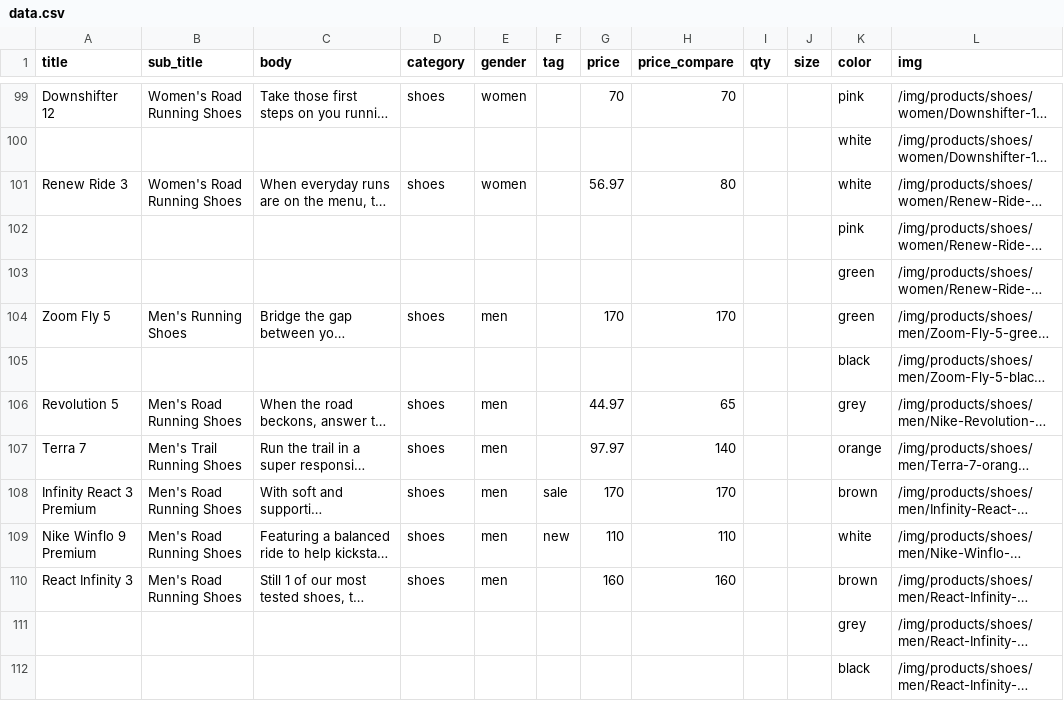
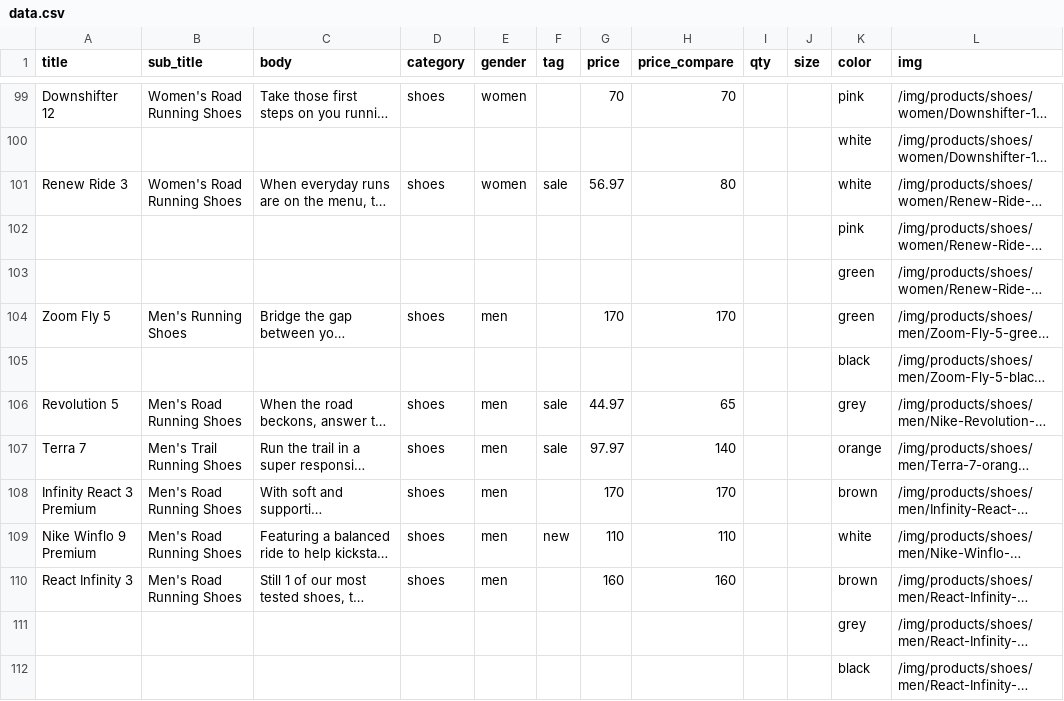
Before and after one commit to joshdotjs/php-web-app.com, a CSV file: csv/data.csv, drawn as a sheet; only a part is shown, gaps mark what is left out; long unchanged cells end in …; the diff covers the shown part only; the diff names each change by its address in the sheet, - before the commit and + after, or states it on an @@ line.

```diff
--- a/csv/data.csv
+++ b/csv/data.csv
-F101 (tag): (empty)
+F101 (tag): sale
-F106:F107 (tag): (empty)
+F106:F107 (tag): sale
-F108 (tag): sale
+F108 (tag): (empty)
```
Also changed, not shown: 19 edited cells elsewhere in this file, 3 other files.
